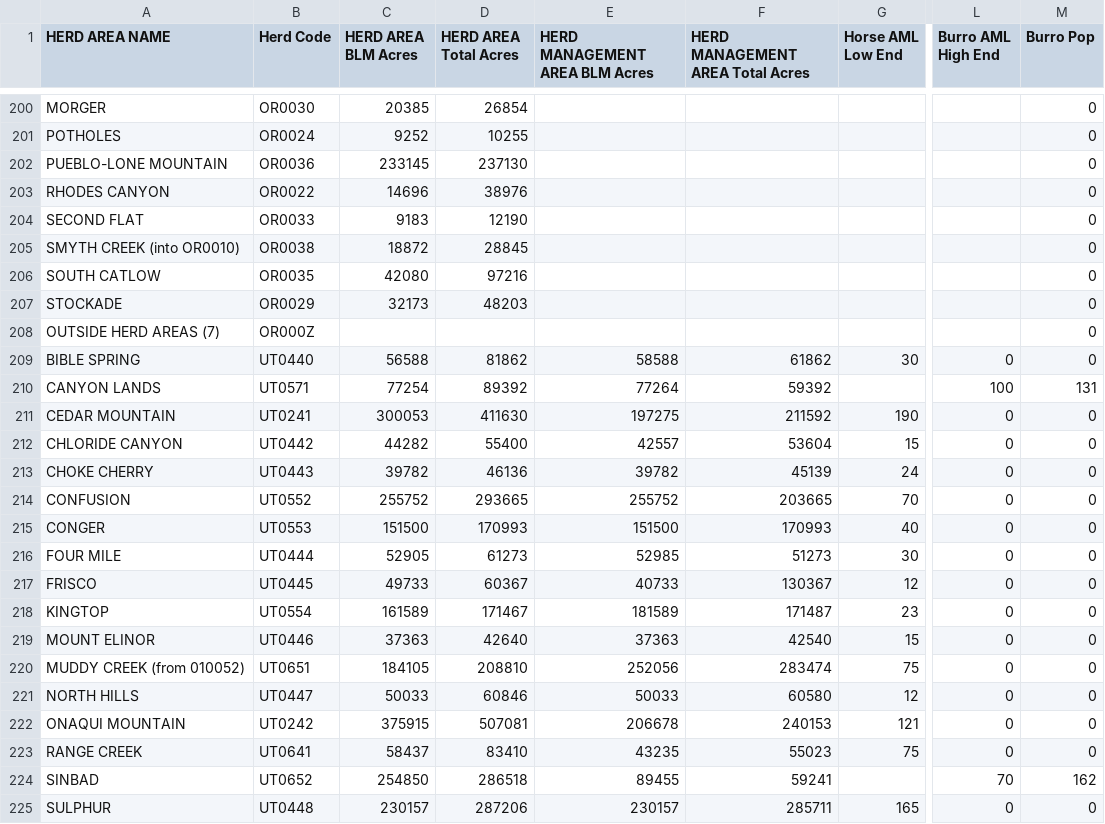
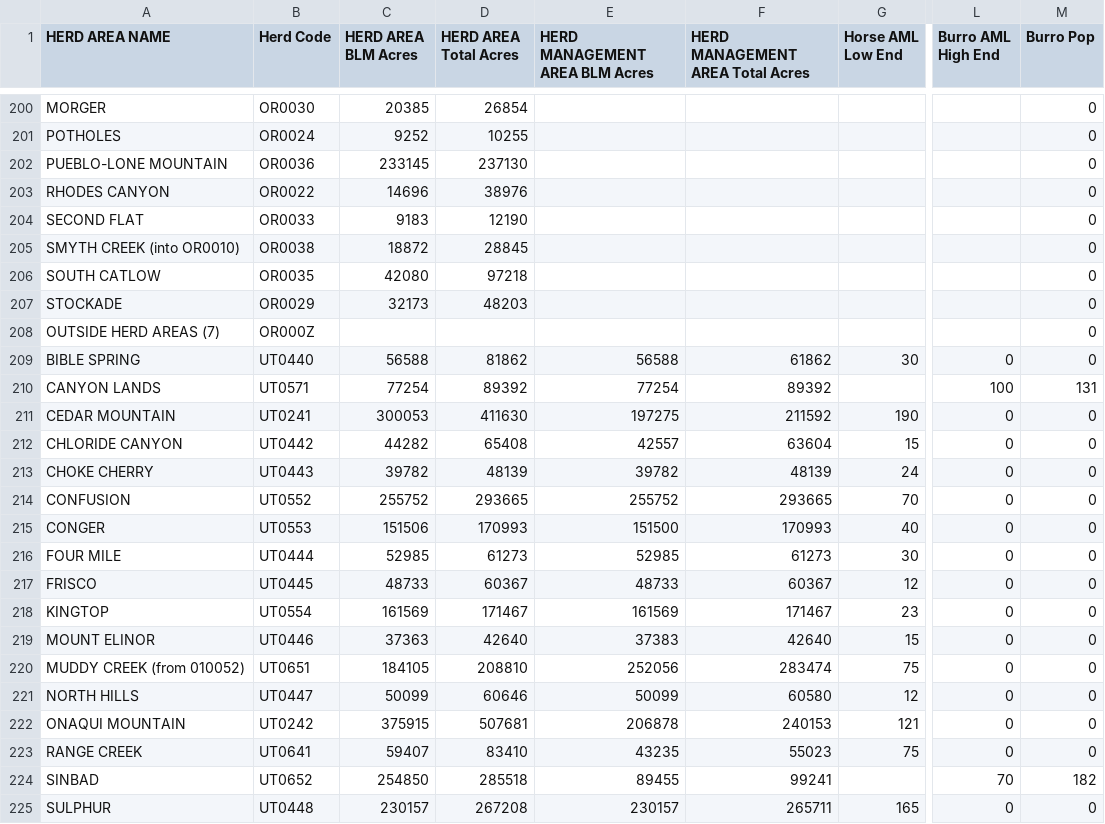
Before and after one commit to cholestria/MustangMap, a CSV file: csvs/2014.csv, drawn as a sheet; only a part is shown, gaps mark what is left out; the diff covers the shown part only; the diff names each change by its address in the sheet, - before the commit and + after, or states it on an @@ line.

```diff
--- a/csvs/2014.csv
+++ b/csvs/2014.csv
-D206 (HERD AREA Total Acres): 97216
+D206 (HERD AREA Total Acres): 97218
-E209 (HERD MANAGEMENT AREA BLM Acres): 58588
+E209 (HERD MANAGEMENT AREA BLM Acres): 56588
-E210 (HERD MANAGEMENT AREA BLM Acres): 77264
+E210 (HERD MANAGEMENT AREA BLM Acres): 77254
-F210 (HERD MANAGEMENT AREA Total Acres): 59392
+F210 (HERD MANAGEMENT AREA Total Acres): 89392
-D212 (HERD AREA Total Acres): 55400
+D212 (HERD AREA Total Acres): 65408
-F212 (HERD MANAGEMENT AREA Total Acres): 53604
+F212 (HERD MANAGEMENT AREA Total Acres): 63604
-D213 (HERD AREA Total Acres): 46136
+D213 (HERD AREA Total Acres): 48139
-F213 (HERD MANAGEMENT AREA Total Acres): 45139
+F213 (HERD MANAGEMENT AREA Total Acres): 48139
-F214 (HERD MANAGEMENT AREA Total Acres): 203665
+F214 (HERD MANAGEMENT AREA Total Acres): 293665
-C215 (HERD AREA BLM Acres): 151500
+C215 (HERD AREA BLM Acres): 151506
-C216 (HERD AREA BLM Acres): 52905
+C216 (HERD AREA BLM Acres): 52985
-F216 (HERD MANAGEMENT AREA Total Acres): 51273
+F216 (HERD MANAGEMENT AREA Total Acres): 61273
-C217 (HERD AREA BLM Acres): 49733
+C217 (HERD AREA BLM Acres): 48733
-E217 (HERD MANAGEMENT AREA BLM Acres): 40733
+E217 (HERD MANAGEMENT AREA BLM Acres): 48733
-F217 (HERD MANAGEMENT AREA Total Acres): 130367
+F217 (HERD MANAGEMENT AREA Total Acres): 60367
-C218 (HERD AREA BLM Acres): 161589
+C218 (HERD AREA BLM Acres): 161569
-E218 (HERD MANAGEMENT AREA BLM Acres): 181589
+E218 (HERD MANAGEMENT AREA BLM Acres): 161569
-F218 (HERD MANAGEMENT AREA Total Acres): 171487
+F218 (HERD MANAGEMENT AREA Total Acres): 171467
-E219 (HERD MANAGEMENT AREA BLM Acres): 37363
+E219 (HERD MANAGEMENT AREA BLM Acres): 37383
-F219 (HERD MANAGEMENT AREA Total Acres): 42540
+F219 (HERD MANAGEMENT AREA Total Acres): 42640
-C221 (HERD AREA BLM Acres): 50033
+C221 (HERD AREA BLM Acres): 50099
-D221 (HERD AREA Total Acres): 60846
+D221 (HERD AREA Total Acres): 60646
-E221 (HERD MANAGEMENT AREA BLM Acres): 50033
+E221 (HERD MANAGEMENT AREA BLM Acres): 50099
-D222 (HERD AREA Total Acres): 507081
+D222 (HERD AREA Total Acres): 507681
-E222 (HERD MANAGEMENT AREA BLM Acres): 206678
+E222 (HERD MANAGEMENT AREA BLM Acres): 206878
-C223 (HERD AREA BLM Acres): 58437
+C223 (HERD AREA BLM Acres): 59407
-D224 (HERD AREA Total Acres): 286518
+D224 (HERD AREA Total Acres): 285518
-F224 (HERD MANAGEMENT AREA Total Acres): 59241
+F224 (HERD MANAGEMENT AREA Total Acres): 99241
-M224 (Burro Pop): 162
+M224 (Burro Pop): 182
-D225 (HERD AREA Total Acres): 287206
+D225 (HERD AREA Total Acres): 267208
-F225 (HERD MANAGEMENT AREA Total Acres): 285711
+F225 (HERD MANAGEMENT AREA Total Acres): 265711
```
Also changed, not shown: 113 edited cells elsewhere in this file, 6 other files.
